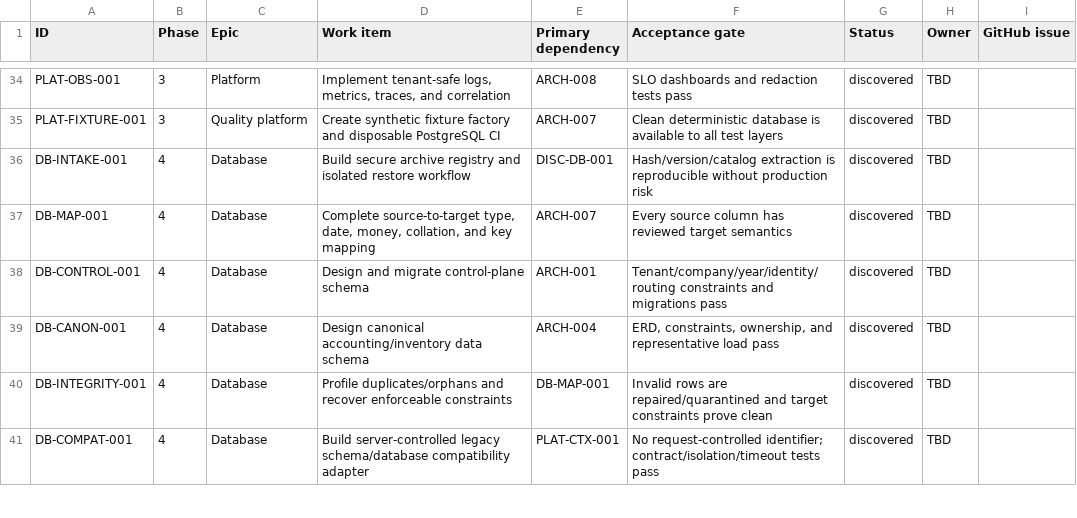
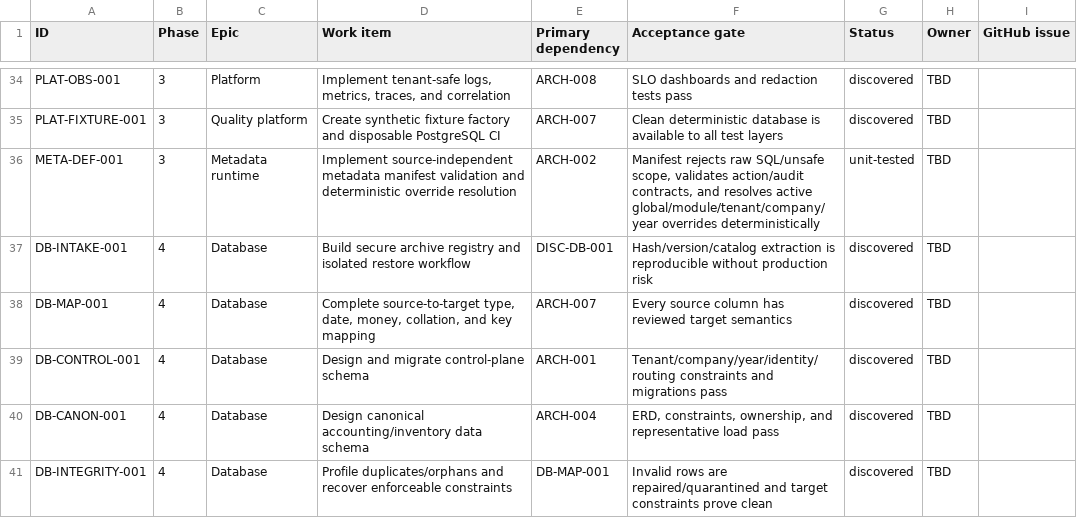
Before and after one commit to deepsanghavi1002/SMARTwinFA-web, a CSV file: docs/migration/backlog.csv, drawn as a sheet; only a part is shown, gaps mark what is left out; the shorter side is filled out with more unchanged rows; the diff names each change by its address in the sheet, - before the commit and + after, or states it on an @@ line.

```diff
--- a/docs/migration/backlog.csv
+++ b/docs/migration/backlog.csv
+row 36: META-DEF-001 | 3 | Metadata runtime | Implement source-independent metadata manifest validation and deterministic override resolution | ARCH-002 | Manifest rejects raw SQL/unsafe scope, validates action/audit contracts, and resolves active global/module/tenant/company/year overrides deterministically | unit-tested | TBD
```
Also changed, not shown: docs/testing/traceability-template.csv, 5 other files.
